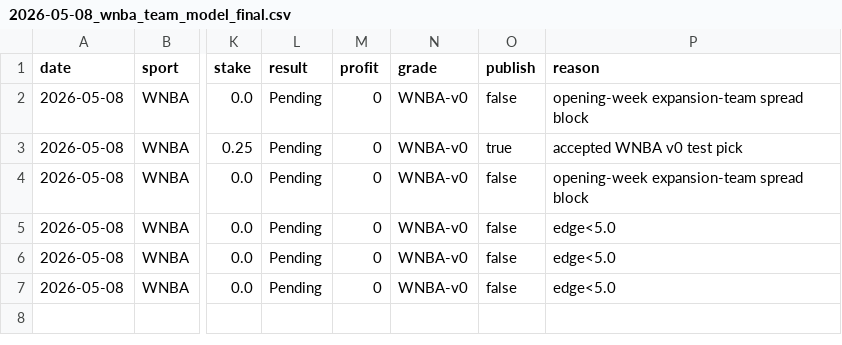
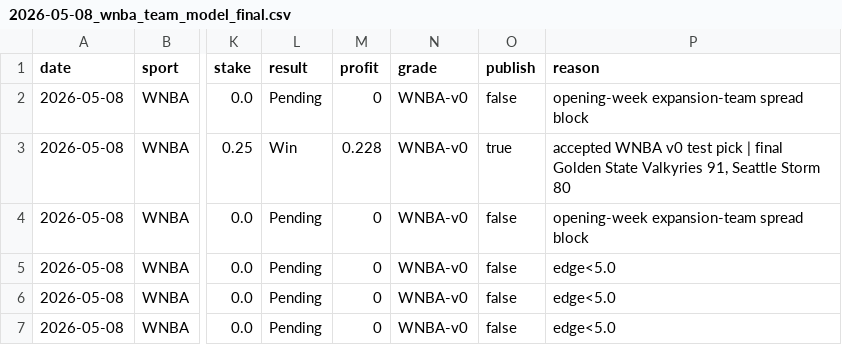
Before and after one commit to mackchiu/AutoBetTracker, a CSV file: data/final/2026-05-08_wnba_team_model_final.csv, drawn as a sheet; only a part is shown, gaps mark what is left out; the diff names each change by its address in the sheet, - before the commit and + after, or states it on an @@ line.

Commit message:
Council-grade weekend picks

```diff
--- a/data/final/2026-05-08_wnba_team_model_final.csv
+++ b/data/final/2026-05-08_wnba_team_model_final.csv
-L3 (result): Pending
+L3 (result): Win
-M3 (profit): 0
+M3 (profit): 0.228
-P3 (reason): …test pick
+P3 (reason): …test pick | final Golden State Valkyries 91, Seattle Storm 80
```
Also changed, not shown: 21 other files.
